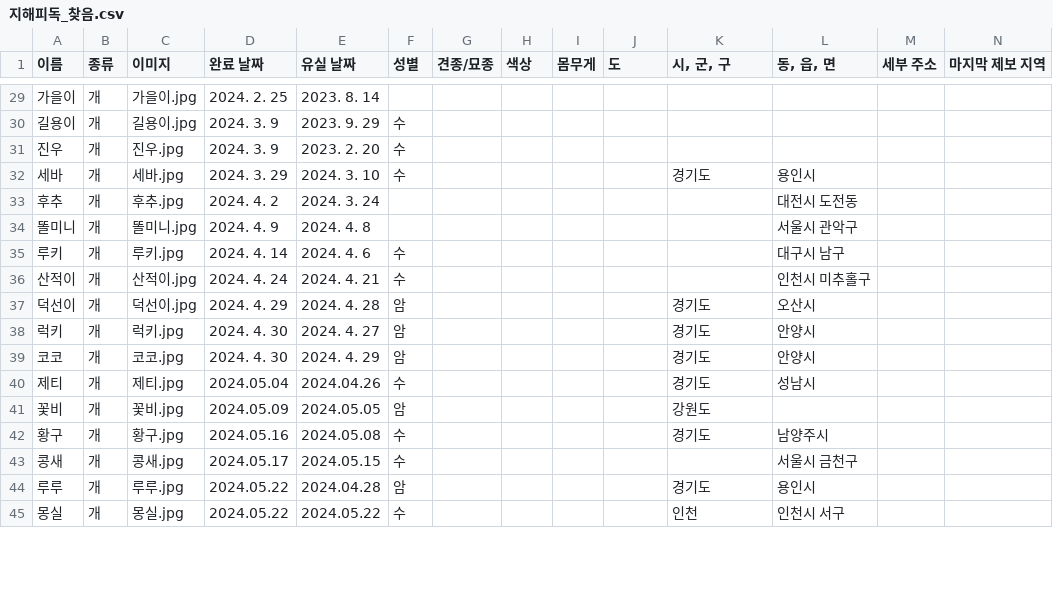
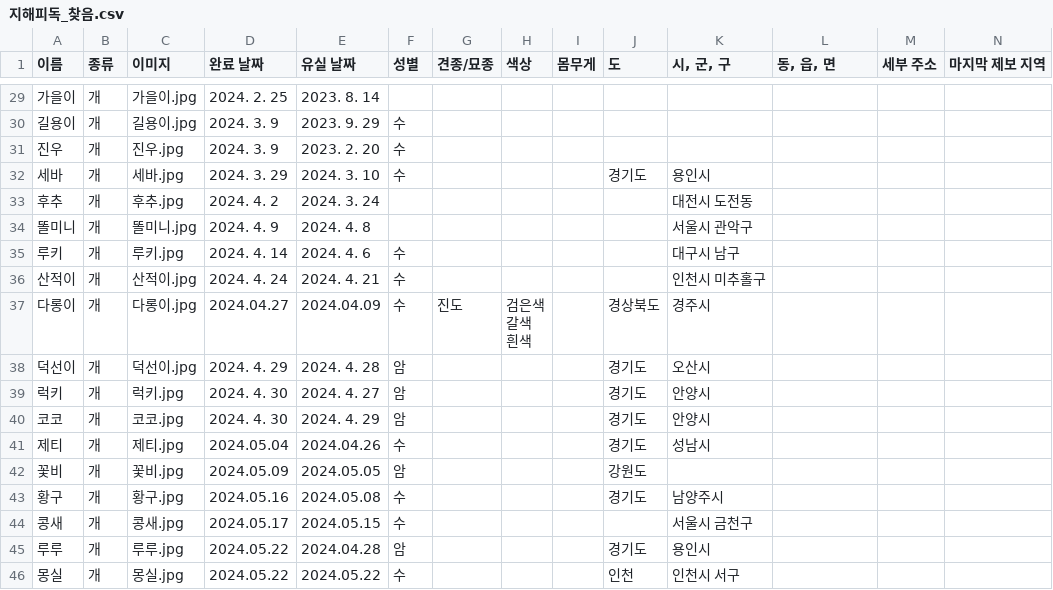
Before and after one commit to ynh0929/ghappydog, a CSV file: public/지해피독_찾음.csv, drawn as a sheet; only a part is shown, gaps mark what is left out; addresses are those after the commit; rows hold the shown columns only; ↵ is a line break in a cell; the diff covers the shown part only; the diff names each change by its address in the sheet, - before the commit and + after, or states it on an @@ line.

```diff
--- a/public/지해피독_찾음.csv
+++ b/public/지해피독_찾음.csv
-J32 (도): (empty)
+J32 (도): 경기도
-K32 (시, 군, 구): 경기도
+K32 (시, 군, 구): 용인시
-L32 (동, 읍, 면): 용인시
+L32 (동, 읍, 면): (empty)
-K33 (시, 군, 구): (empty)
+K33 (시, 군, 구): 대전시 도전동
-L33 (동, 읍, 면): 대전시 도전동
+L33 (동, 읍, 면): (empty)
-K34 (시, 군, 구): (empty)
+K34 (시, 군, 구): 서울시 관악구
-L34 (동, 읍, 면): 서울시 관악구
+L34 (동, 읍, 면): (empty)
-K35 (시, 군, 구): (empty)
+K35 (시, 군, 구): 대구시 남구
-L35 (동, 읍, 면): 대구시 남구
+L35 (동, 읍, 면): (empty)
-K36 (시, 군, 구): (empty)
+K36 (시, 군, 구): 인천시 미추홀구
-L36 (동, 읍, 면): 인천시 미추홀구
+L36 (동, 읍, 면): (empty)
+row 37: 다롱이 | 개 | 다롱이.jpg | 2024.04.27 | 2024.04.09 | 수 | 진도 | 검은색 ↵ 갈색 ↵ 흰색 |  | 경상북도 | 경주시
-J38:J41 (도): (empty)
+J38:J41 (도): 경기도
-K38 (시, 군, 구): 경기도
+K38 (시, 군, 구): 오산시
-L38 (동, 읍, 면): 오산시
+L38 (동, 읍, 면): (empty)
-K39:K40 (시, 군, 구): 경기도
+K39:K40 (시, 군, 구): 안양시
-L39:L40 (동, 읍, 면): 안양시
+L39:L40 (동, 읍, 면): (empty)
-K41 (시, 군, 구): 경기도
+K41 (시, 군, 구): 성남시
-L41 (동, 읍, 면): 성남시
+L41 (동, 읍, 면): (empty)
-J42 (도): (empty)
+J42 (도): 강원도
-K42 (시, 군, 구): 강원도
+K42 (시, 군, 구): (empty)
-J43 (도): (empty)
+J43 (도): 경기도
-K43 (시, 군, 구): 경기도
+K43 (시, 군, 구): 남양주시
-L43 (동, 읍, 면): 남양주시
+L43 (동, 읍, 면): (empty)
-K44 (시, 군, 구): (empty)
+K44 (시, 군, 구): 서울시 금천구
-L44 (동, 읍, 면): 서울시 금천구
+L44 (동, 읍, 면): (empty)
-J45 (도): (empty)
+J45 (도): 경기도
-K45 (시, 군, 구): 경기도
+K45 (시, 군, 구): 용인시
-L45 (동, 읍, 면): 용인시
+L45 (동, 읍, 면): (empty)
-J46 (도): (empty)
+J46 (도): 인천
-K46 (시, 군, 구): 인천
+K46 (시, 군, 구): 인천시 서구
-L46 (동, 읍, 면): 인천시 서구
+L46 (동, 읍, 면): (empty)
```
Also changed, not shown: 5 added rows and 25 edited cells elsewhere in this file, public/지해피독 수색용 유실견 리스트.csv, 2 other files.
